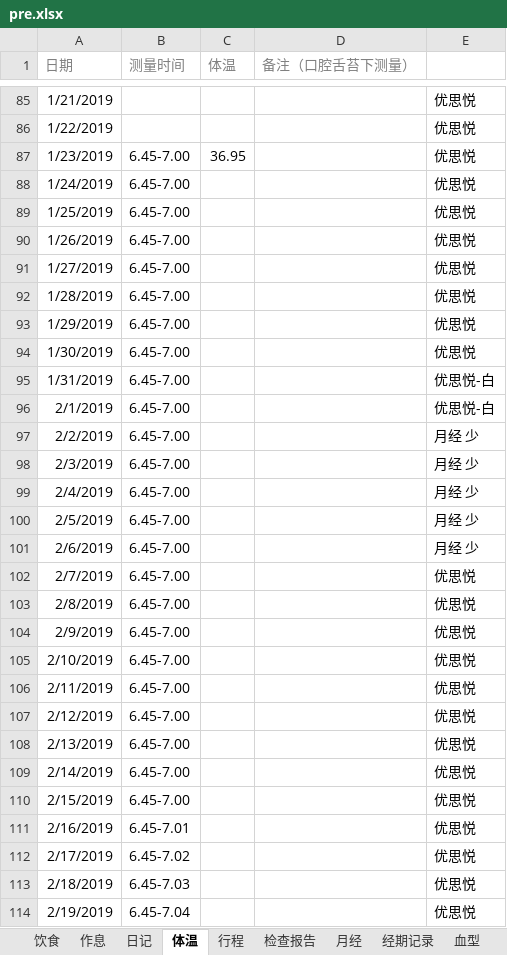
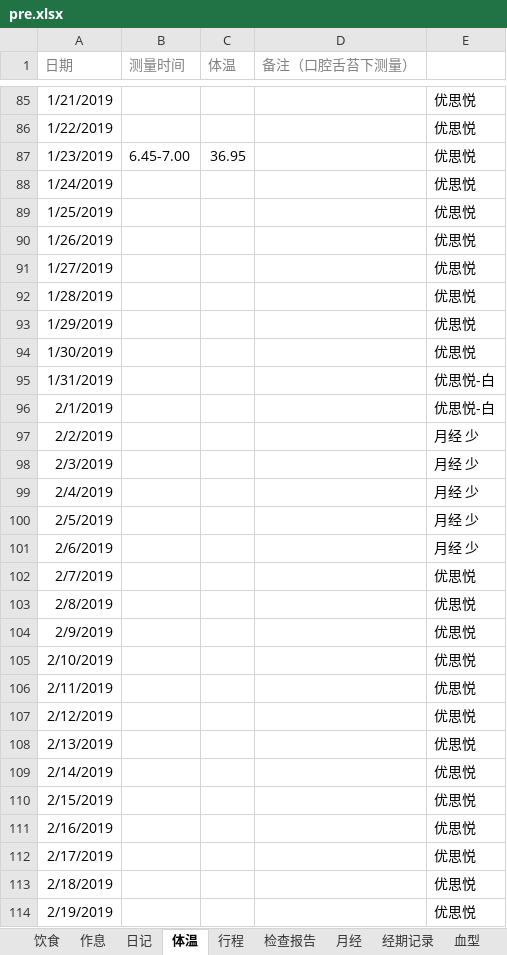
Before and after one commit to ivytry/blog, an Excel workbook: pre.xlsx, sheet 体温, drawn as a sheet; only a part is shown, gaps mark what is left out; values as stored, in another font and other column widths than the file's, no borders; conditional formats not drawn; the diff covers the shown part only; the diff names each change by its address in the sheet, - before the commit and + after, or states it on an @@ line.

Commit message:
4.4
Signed-off-by: Ivy <526560484@qq.com>

```diff
--- a/pre.xlsx (sheet 体温)
+++ b/pre.xlsx (sheet 体温)
-B88:B110 (测量时间): 6.45-7.00
+B88:B110 (测量时间): (empty)
-B111 (测量时间): 6.45-7.01
+B111 (测量时间): (empty)
-B112 (测量时间): 6.45-7.02
+B112 (测量时间): (empty)
-B113 (测量时间): 6.45-7.03
+B113 (测量时间): (empty)
-B114 (测量时间): 6.45-7.04
+B114 (测量时间): (empty)
```
Also changed, not shown: 57 added rows and 51 edited cells elsewhere in this sheet, sheet 检查报告.
